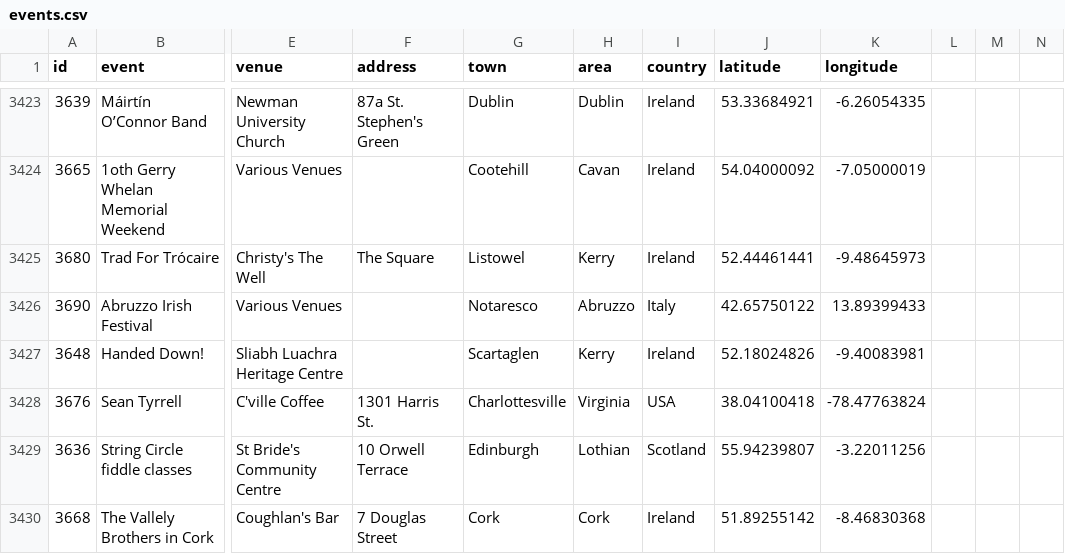
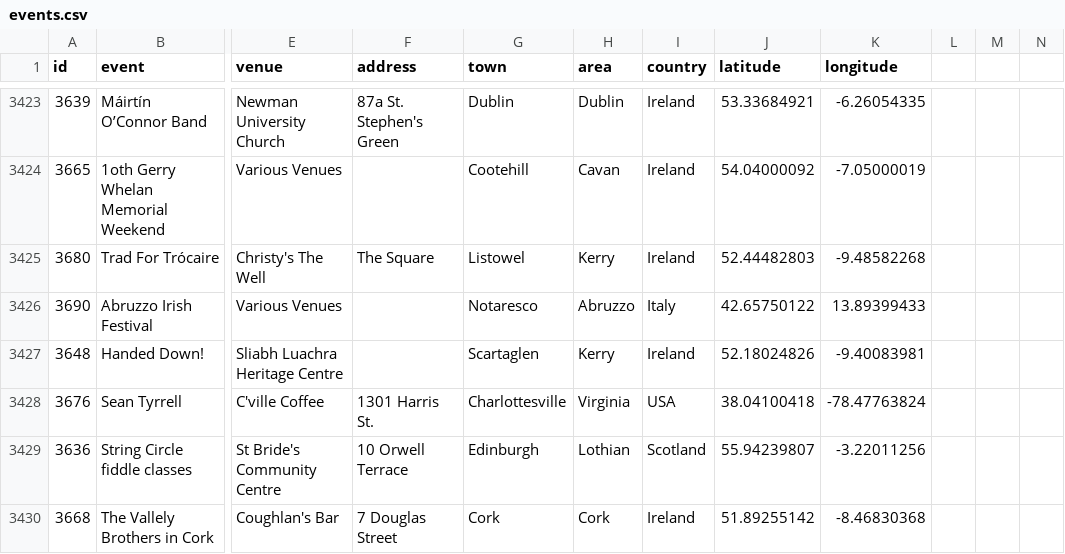
Before and after one commit to adactio/TheSession-data, a CSV file: csv/events.csv, drawn as a sheet; only a part is shown, gaps mark what is left out; the diff covers the shown part only; the diff names each change by its address in the sheet, - before the commit and + after, or states it on an @@ line.

```diff
--- a/csv/events.csv
+++ b/csv/events.csv
-J3425 (latitude): 52.44461441
+J3425 (latitude): 52.44482803
-K3425 (longitude): -9.48645973
+K3425 (longitude): -9.48582268
```
Also changed, not shown: 9 added rows and 2 edited cells elsewhere in this file, csv/sessions.csv, 1 other file.
